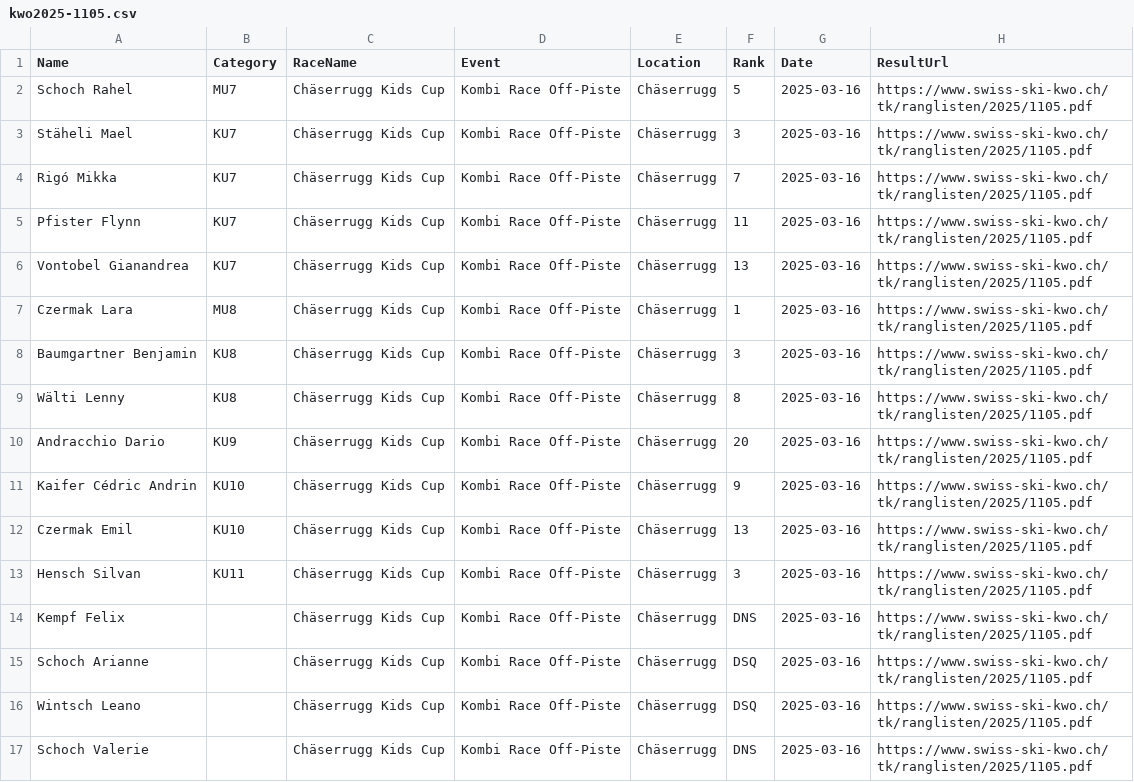
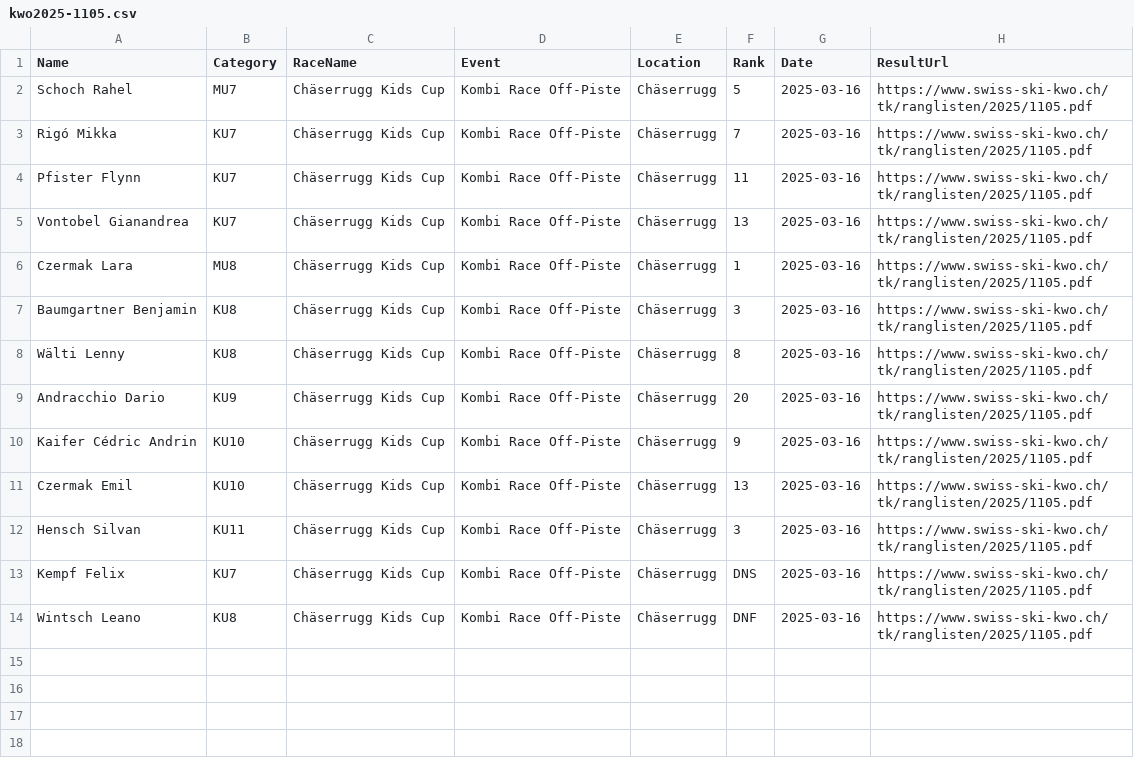
Before and after one commit to balint-miklos/ski-results, a CSV file: data/staging/kwo2025-1105.csv, drawn as a sheet.

```diff
--- a/data/staging/kwo2025-1105.csv
+++ b/data/staging/kwo2025-1105.csv
@@ -2,3 +2,2 @@ Name,Category,RaceName,Event,Location,Rank,Date,ResultUrl
 Schoch Rahel,MU7,Chäserrugg Kids Cup,Kombi Race Off-Piste,Chäserrugg,5,2025-03-16,https://www.swiss-ski-kwo.ch/tk/ranglisten/2025/1105.pdf
-Stäheli Mael,KU7,Chäserrugg Kids Cup,Kombi Race Off-Piste,Chäserrugg,3,2025-03-16,https://www.swiss-ski-kwo.ch/tk/ranglisten/2025/1105.pdf
 Rigó Mikka,KU7,Chäserrugg Kids Cup,Kombi Race Off-Piste,Chäserrugg,7,2025-03-16,https://www.swiss-ski-kwo.ch/tk/ranglisten/2025/1105.pdf
@@ -13,5 +12,3 @@ Czermak Emil,KU10,Chäserrugg Kids Cup,Kombi Race Off-Piste,Chäserrugg,13,2025-
 Hensch Silvan,KU11,Chäserrugg Kids Cup,Kombi Race Off-Piste,Chäserrugg,3,2025-03-16,https://www.swiss-ski-kwo.ch/tk/ranglisten/2025/1105.pdf
-Kempf Felix,,Chäserrugg Kids Cup,Kombi Race Off-Piste,Chäserrugg,DNS,2025-03-16,https://www.swiss-ski-kwo.ch/tk/ranglisten/2025/1105.pdf
-Schoch Arianne,,Chäserrugg Kids Cup,Kombi Race Off-Piste,Chäserrugg,DSQ,2025-03-16,https://www.swiss-ski-kwo.ch/tk/ranglisten/2025/1105.pdf
-Wintsch Leano,,Chäserrugg Kids Cup,Kombi Race Off-Piste,Chäserrugg,DSQ,2025-03-16,https://www.swiss-ski-kwo.ch/tk/ranglisten/2025/1105.pdf
-Schoch Valerie,,Chäserrugg Kids Cup,Kombi Race Off-Piste,Chäserrugg,DNS,2025-03-16,https://www.swiss-ski-kwo.ch/tk/ranglisten/2025/1105.pdf
+Kempf Felix,KU7,Chäserrugg Kids Cup,Kombi Race Off-Piste,Chäserrugg,DNS,2025-03-16,https://www.swiss-ski-kwo.ch/tk/ranglisten/2025/1105.pdf
+Wintsch Leano,KU8,Chäserrugg Kids Cup,Kombi Race Off-Piste,Chäserrugg,DNF,2025-03-16,https://www.swiss-ski-kwo.ch/tk/ranglisten/2025/1105.pdf
```
Also changed, not shown: data/ski-data.csv, 10 other files.
